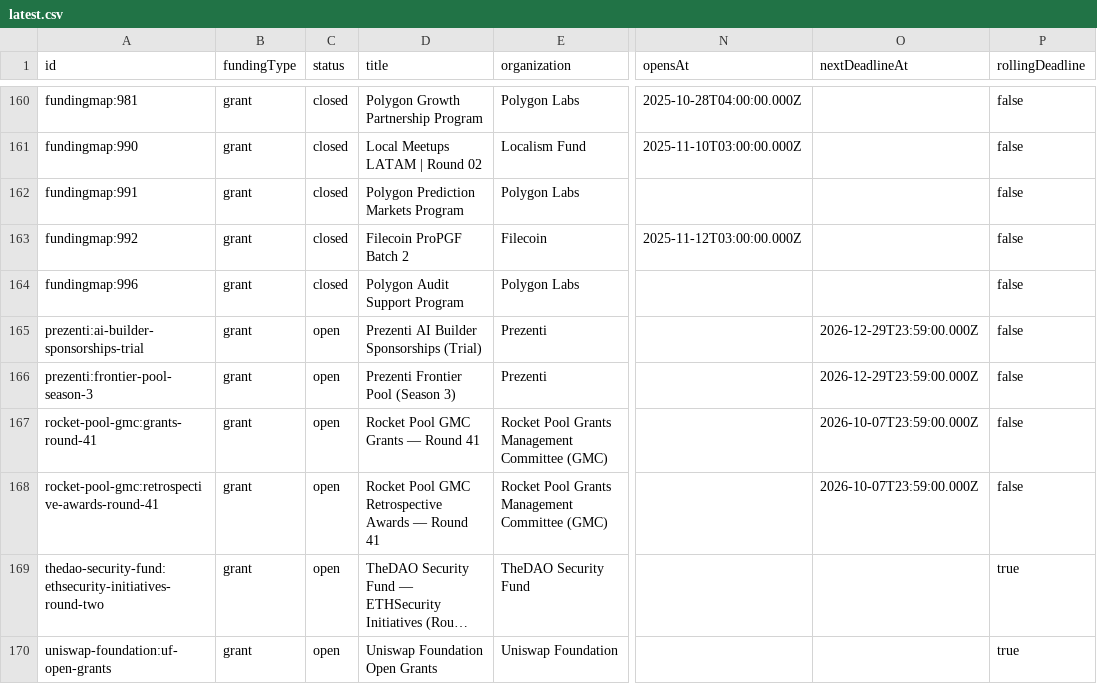
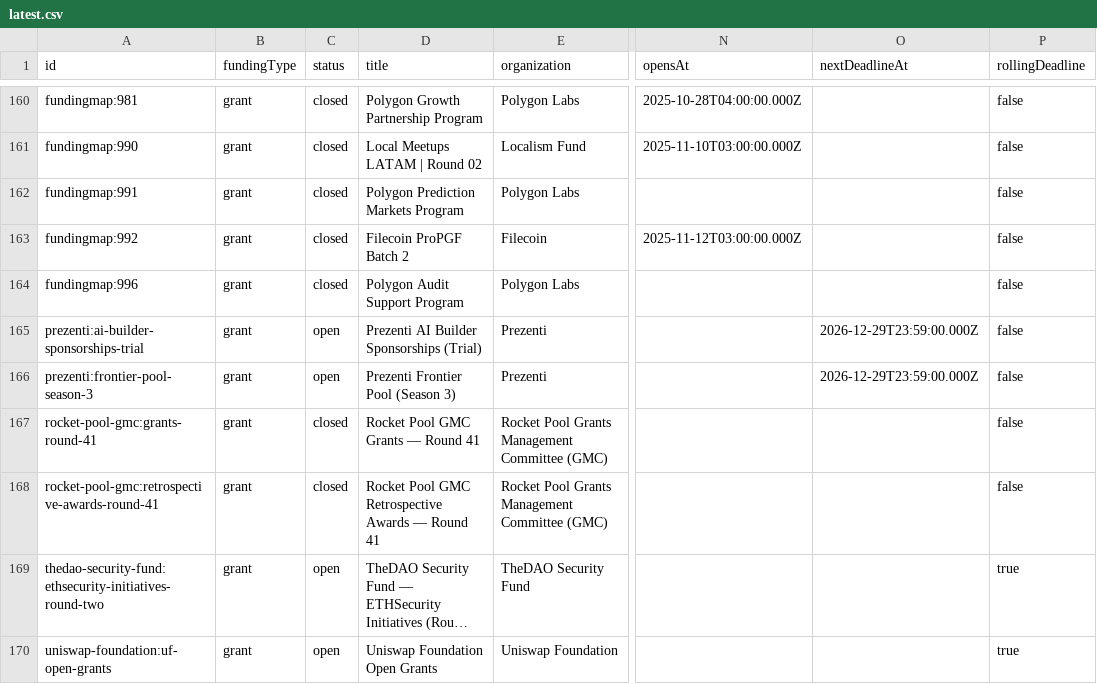
Before and after one commit to The-RFP-Hub/the-rfp-hub, a CSV file: exports/latest.csv, drawn as a sheet; only a part is shown, gaps mark what is left out; long unchanged cells end in …; the diff names each change by its address in the sheet, - before the commit and + after, or states it on an @@ line.

```diff
--- a/exports/latest.csv
+++ b/exports/latest.csv
-C167:C168 (status): open
+C167:C168 (status): closed
-O167:O168 (nextDeadlineAt): 2026-10-07T23:59:00.000Z
+O167:O168 (nextDeadlineAt): (empty)
```
Also changed, not shown: 4 other files.
